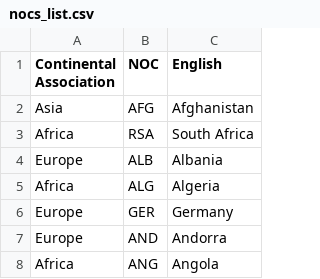
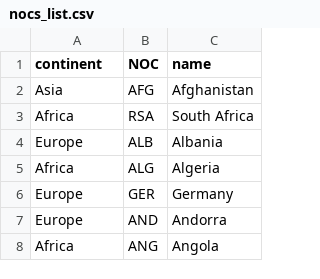
Before and after one commit to agutierrezmorag/olympic-games-datamart, a CSV file: datasets/nocs_list.csv, drawn as a sheet; only a part is shown.

```diff
--- a/datasets/nocs_list.csv
+++ b/datasets/nocs_list.csv
@@ -1,3 +1,2 @@
-"Continental
-Association",NOC,English
+continent,NOC,name
 Asia,AFG,Afghanistan
```
Also changed, not shown: datasets/iso_codes.csv, datasets/merged_data.csv, 2 other files.
